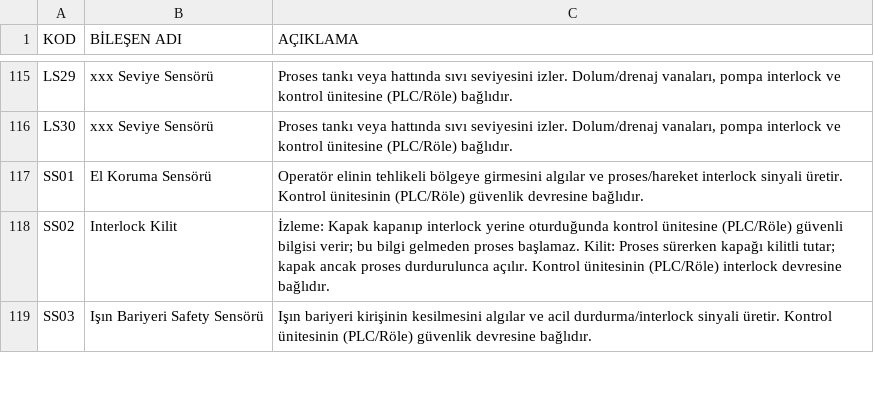
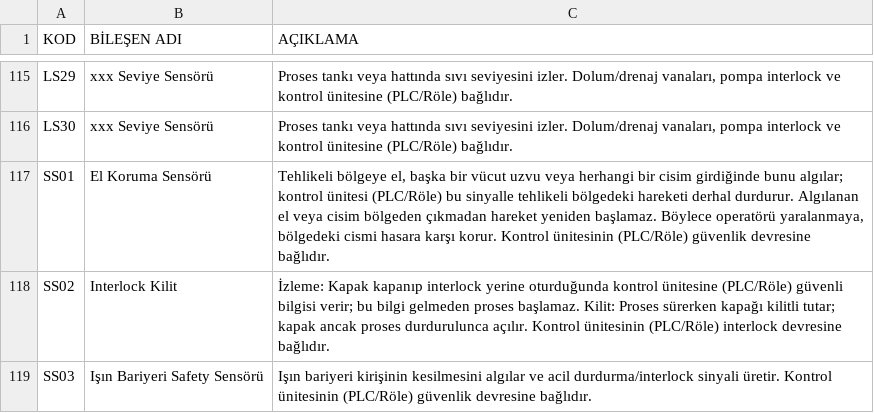
Before and after one commit to TheVanerr/docx, a CSV file: apps/ppx/P-IDX/P&ID/data/kod.csv, drawn as a sheet; only a part is shown, gaps mark what is left out.

```diff
--- a/apps/ppx/P-IDX/P&ID/data/kod.csv
+++ b/apps/ppx/P-IDX/P&ID/data/kod.csv
@@ -116,3 +116,3 @@ LS29;xxx Seviye Sensörü;Proses tankı veya hattında sıvı seviyesini izler.
 LS30;xxx Seviye Sensörü;Proses tankı veya hattında sıvı seviyesini izler. Dolum/drenaj vanaları, pompa interlock ve kontrol ünitesine (PLC/Röle) bağlıdır.
-SS01;El Koruma Sensörü;Operatör elinin tehlikeli bölgeye girmesini algılar ve proses/hareket interlock sinyali üretir. Kontrol ünitesinin (PLC/Röle) güvenlik devresine bağlıdır.
+SS01;El Koruma Sensörü;"Tehlikeli bölgeye el, başka bir vücut uzvu veya herhangi bir cisim girdiğinde bunu algılar; kontrol ünitesi (PLC/Röle) bu sinyalle tehlikeli bölgedeki hareketi derhal durdurur. Algılanan el veya cisim bölgeden çıkmadan hareket yeniden başlamaz. Böylece operatörü yaralanmaya, bölgedeki cismi hasara karşı korur. Kontrol ünitesinin (PLC/Röle) güvenlik devresine bağlıdır."
 SS02;Interlock Kilit;"İzleme: Kapak kapanıp interlock yerine oturduğunda kontrol ünitesine (PLC/Röle) güvenli bilgisi verir; bu bilgi gelmeden proses başlamaz. Kilit: Proses sürerken kapağı kilitli tutar; kapak ancak proses durdurulunca açılır. Kontrol ünitesinin (PLC/Röle) interlock devresine bağlıdır."
```
Also changed, not shown: apps/ppx/P-IDX/P&ID/data/kod-de.csv, apps/ppx/P-IDX/P&ID/data/kod-en.csv, 2 other files.
